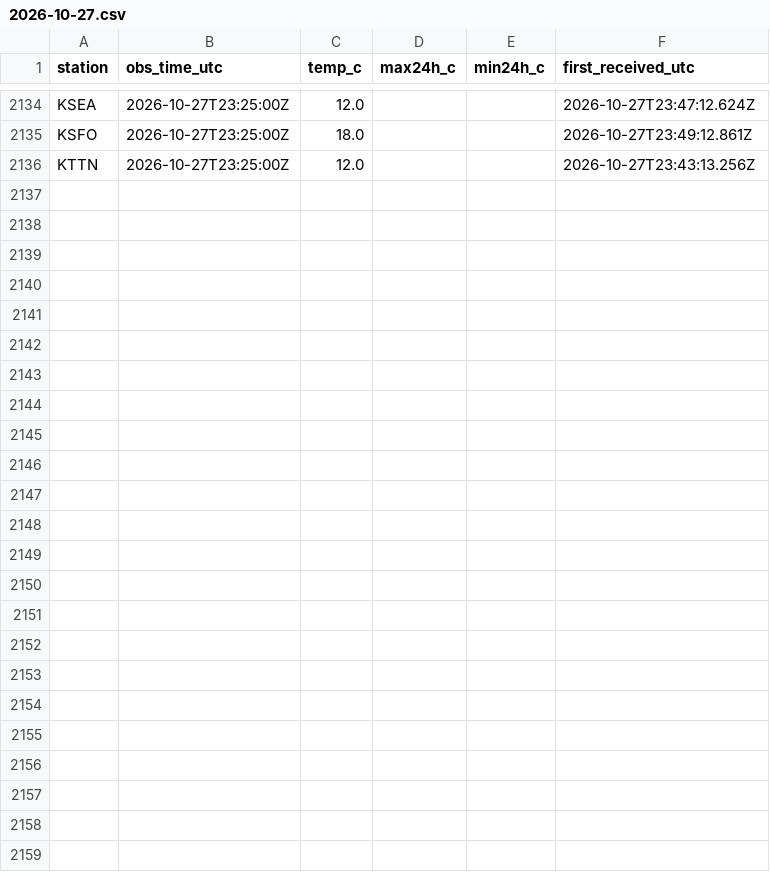
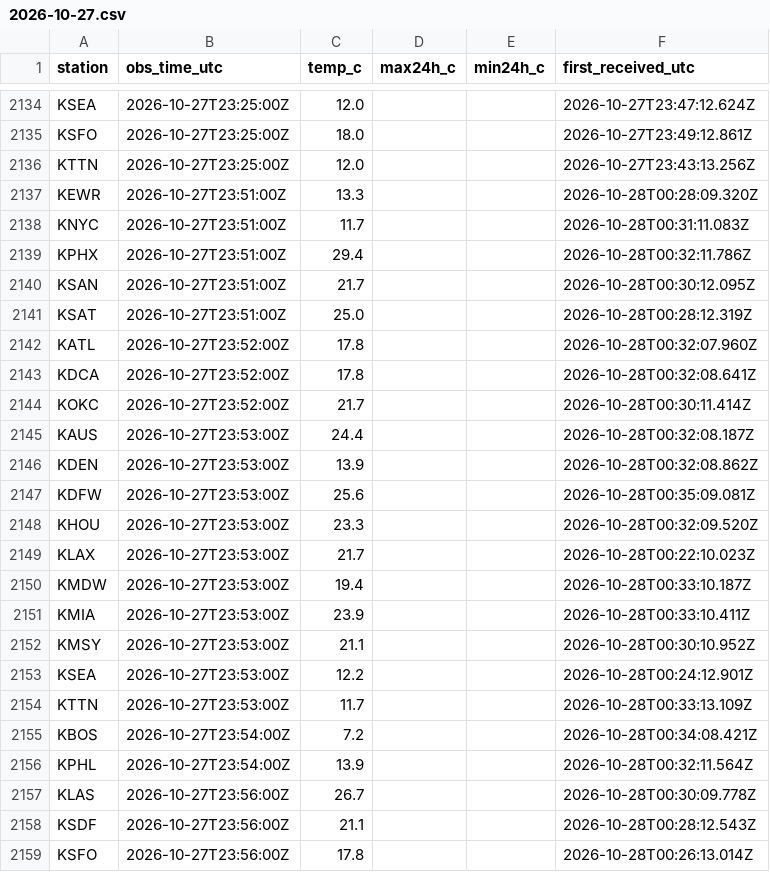
Before and after one commit to adsitb/weather-station-archive, a CSV file: observations/nws_api/2026/10/2026-10-27.csv, drawn as a sheet; only a part is shown, gaps mark what is left out; the diff names each change by its address in the sheet, - before the commit and + after, or states it on an @@ line.

Commit message:
Weather data through 2026-10-27
nws_api 23

```diff
--- a/observations/nws_api/2026/10/2026-10-27.csv
+++ b/observations/nws_api/2026/10/2026-10-27.csv
+row 2137: KEWR | 2026-10-27T23:51:00Z | 13.3 |  |  | 2026-10-28T00:28:09.320Z
+row 2138: KNYC | 2026-10-27T23:51:00Z | 11.7 |  |  | 2026-10-28T00:31:11.083Z
+row 2139: KPHX | 2026-10-27T23:51:00Z | 29.4 |  |  | 2026-10-28T00:32:11.786Z
+row 2140: KSAN | 2026-10-27T23:51:00Z | 21.7 |  |  | 2026-10-28T00:30:12.095Z
+row 2141: KSAT | 2026-10-27T23:51:00Z | 25.0 |  |  | 2026-10-28T00:28:12.319Z
+row 2142: KATL | 2026-10-27T23:52:00Z | 17.8 |  |  | 2026-10-28T00:32:07.960Z
+row 2143: KDCA | 2026-10-27T23:52:00Z | 17.8 |  |  | 2026-10-28T00:32:08.641Z
+row 2144: KOKC | 2026-10-27T23:52:00Z | 21.7 |  |  | 2026-10-28T00:30:11.414Z
+row 2145: KAUS | 2026-10-27T23:53:00Z | 24.4 |  |  | 2026-10-28T00:32:08.187Z
+row 2146: KDEN | 2026-10-27T23:53:00Z | 13.9 |  |  | 2026-10-28T00:32:08.862Z
+row 2147: KDFW | 2026-10-27T23:53:00Z | 25.6 |  |  | 2026-10-28T00:35:09.081Z
+row 2148: KHOU | 2026-10-27T23:53:00Z | 23.3 |  |  | 2026-10-28T00:32:09.520Z
+row 2149: KLAX | 2026-10-27T23:53:00Z | 21.7 |  |  | 2026-10-28T00:22:10.023Z
+row 2150: KMDW | 2026-10-27T23:53:00Z | 19.4 |  |  | 2026-10-28T00:33:10.187Z
+row 2151: KMIA | 2026-10-27T23:53:00Z | 23.9 |  |  | 2026-10-28T00:33:10.411Z
+row 2152: KMSY | 2026-10-27T23:53:00Z | 21.1 |  |  | 2026-10-28T00:30:10.952Z
+row 2153: KSEA | 2026-10-27T23:53:00Z | 12.2 |  |  | 2026-10-28T00:24:12.901Z
+row 2154: KTTN | 2026-10-27T23:53:00Z | 11.7 |  |  | 2026-10-28T00:33:13.109Z
+row 2155: KBOS | 2026-10-27T23:54:00Z | 7.2 |  |  | 2026-10-28T00:34:08.421Z
+row 2156: KPHL | 2026-10-27T23:54:00Z | 13.9 |  |  | 2026-10-28T00:32:11.564Z
+row 2157: KLAS | 2026-10-27T23:56:00Z | 26.7 |  |  | 2026-10-28T00:30:09.778Z
+row 2158: KSDF | 2026-10-27T23:56:00Z | 21.1 |  |  | 2026-10-28T00:28:12.543Z
+row 2159: KSFO | 2026-10-27T23:56:00Z | 17.8 |  |  | 2026-10-28T00:26:13.014Z
```
